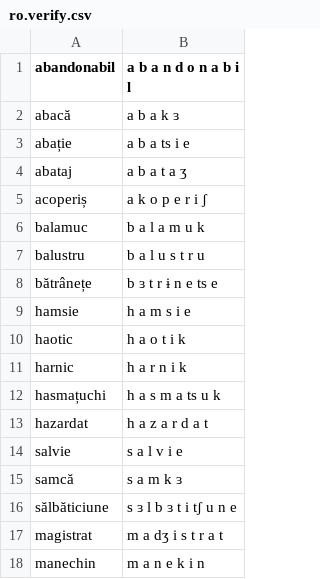
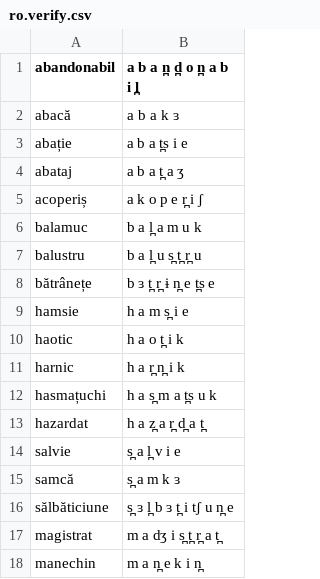
Before and after one commit to CohenPr-XPF/XPF, a CSV file: Data/ro_Romanian/ro.verify.csv, drawn as a sheet.

```diff
--- a/Data/ro_Romanian/ro.verify.csv
+++ b/Data/ro_Romanian/ro.verify.csv
@@ -1,18 +1,18 @@
-abandonabil,a b a n d o n a b i l,
+abandonabil,a b a n̪ d̪ o n̪ a b i l̪,
 abacă,a b a k ɜ,
-abație,a b a ts i e,
-abataj,a b a t a ʒ,
-acoperiș,a k o p e r i ʃ,
-balamuc,b a l a m u k,
-balustru,b a l u s t r u,
-bătrânețe,b ɜ t r ɨ n e ts e,
-hamsie,h a m s i e,
-haotic,h a o t i k,
-harnic,h a r n i k,
-hasmațuchi,h a s m a ts u k,
-hazardat,h a z a r d a t,
-salvie,s a l v i e,
-samcă,s a m k ɜ,
-sălbăticiune,s ɜ l b ɜ t i tʃ u n e,
-magistrat,m a dʒ i s t r a t,
-manechin,m a n e k i n,
+abație,a b a t̪s i e,
+abataj,a b a t̪ a ʒ,
+acoperiș,a k o p e r̪ i ʃ,
+balamuc,b a l̪ a m u k,
+balustru,b a l̪ u s̪ t̪ r̪ u,
+bătrânețe,b ɜ t̪ r̪ ɨ n̪ e t̪s e,
+hamsie,h a m s̪ i e,
+haotic,h a o t̪ i k,
+harnic,h a r̪ n̪ i k,
+hasmațuchi,h a s̪ m a t̪s u k,
+hazardat,h a z̪ a r̪ d̪ a t̪,
+salvie,s̪ a l̪ v i e,
+samcă,s̪ a m k ɜ,
+sălbăticiune,s̪ ɜ l̪ b ɜ t̪ i tʃ u n̪ e,
+magistrat,m a dʒ i s̪ t̪ r̪ a t̪,
+manechin,m a n̪ e k i n̪,
```
Also changed, not shown: 29 other files.
